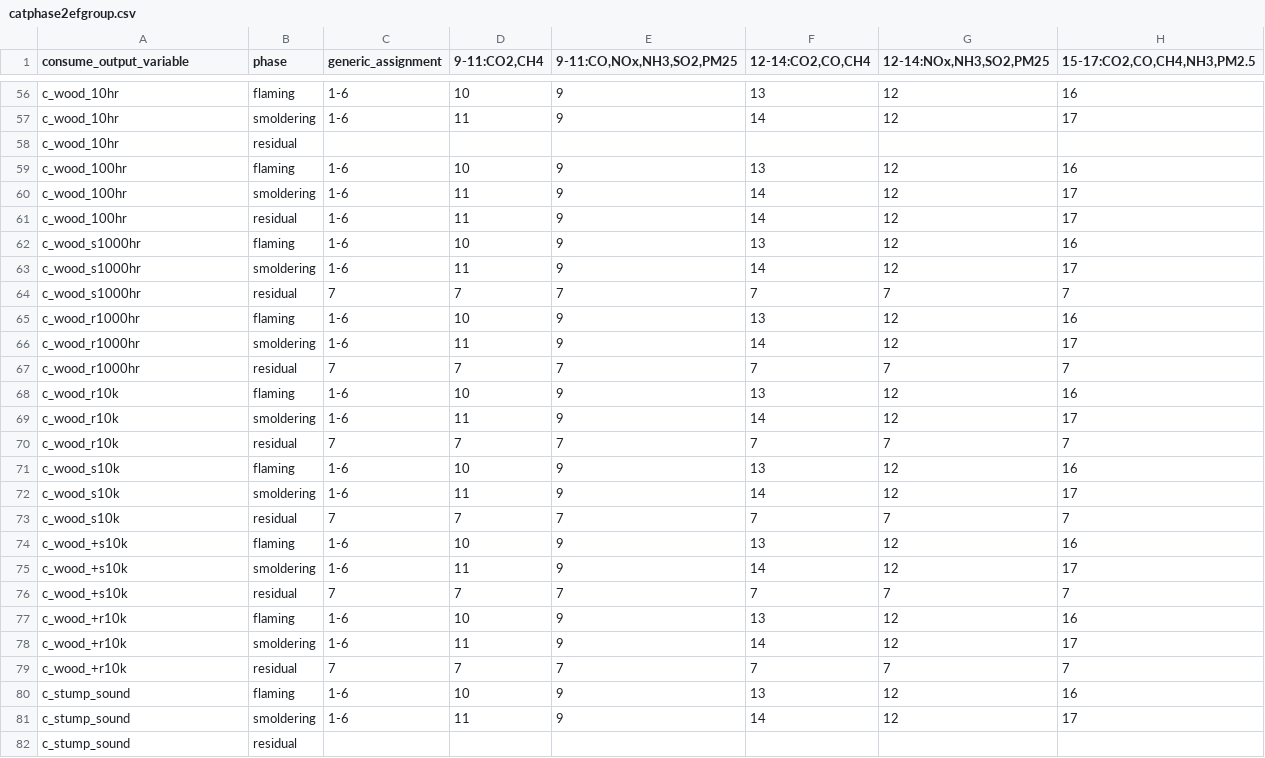
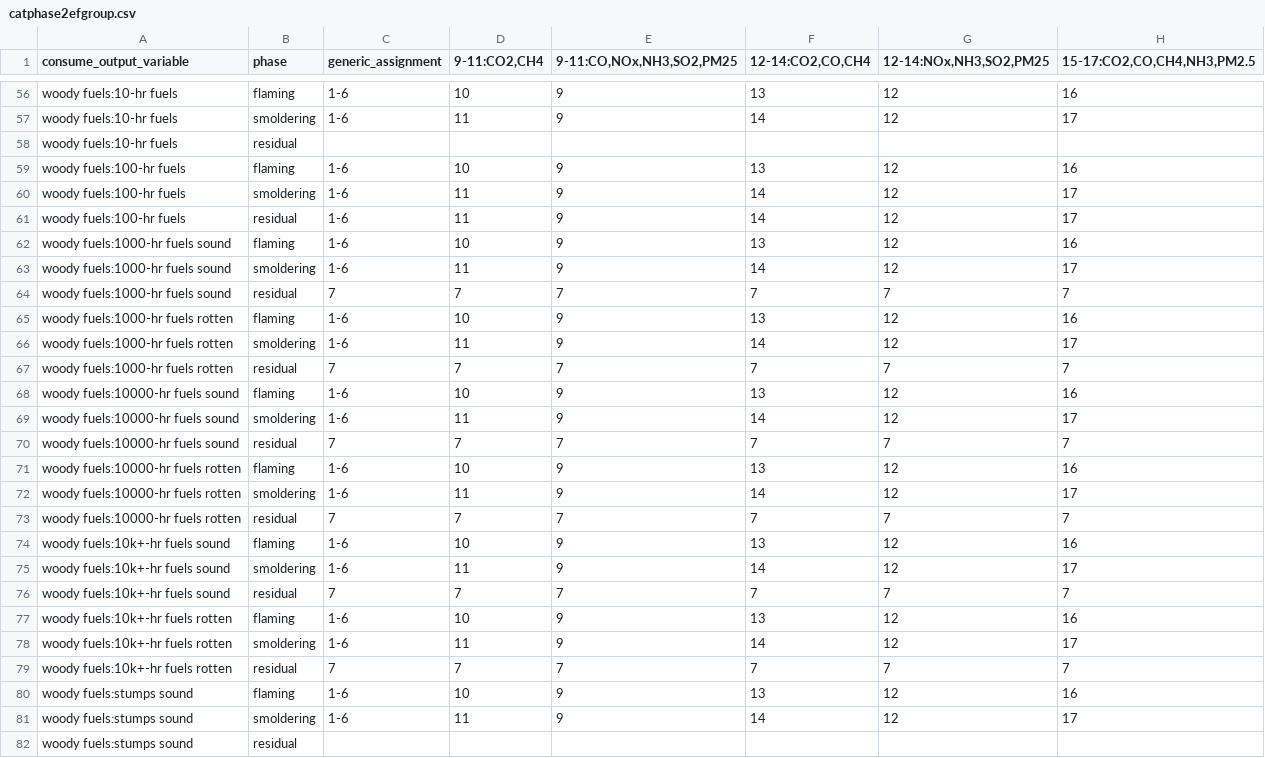
Before and after one commit to pnwairfire/eflookup, a CSV file: eflookup/fccs2ef/data/catphase2efgroup.csv, drawn as a sheet; only a part is shown, gaps mark what is left out; the diff covers the shown part only; the diff names each change by its address in the sheet, - before the commit and + after, or states it on an @@ line.

Commit message:
Translate consume variable name to pipeline's hierarchical categorization

```diff
--- a/eflookup/fccs2ef/data/catphase2efgroup.csv
+++ b/eflookup/fccs2ef/data/catphase2efgroup.csv
-A56:A58 (consume_output_variable): c_wood_10hr
+A56:A58 (consume_output_variable): woody fuels:10-hr fuels
-A59:A61 (consume_output_variable): c_wood_100hr
+A59:A61 (consume_output_variable): woody fuels:100-hr fuels
-A62:A64 (consume_output_variable): c_wood_s1000hr
+A62:A64 (consume_output_variable): woody fuels:1000-hr fuels sound
-A65:A67 (consume_output_variable): c_wood_r1000hr
+A65:A67 (consume_output_variable): woody fuels:1000-hr fuels rotten
-A68:A70 (consume_output_variable): c_wood_r10k
+A68:A70 (consume_output_variable): woody fuels:10000-hr fuels sound
-A71:A73 (consume_output_variable): c_wood_s10k
+A71:A73 (consume_output_variable): woody fuels:10000-hr fuels rotten
-A74:A76 (consume_output_variable): c_wood_+s10k
+A74:A76 (consume_output_variable): woody fuels:10k+-hr fuels sound
-A77:A79 (consume_output_variable): c_wood_+r10k
+A77:A79 (consume_output_variable): woody fuels:10k+-hr fuels rotten
-A80:A82 (consume_output_variable): c_stump_sound
+A80:A82 (consume_output_variable): woody fuels:stumps sound
```
Also changed, not shown: 81 edited cells elsewhere in this file, 4 other files.
